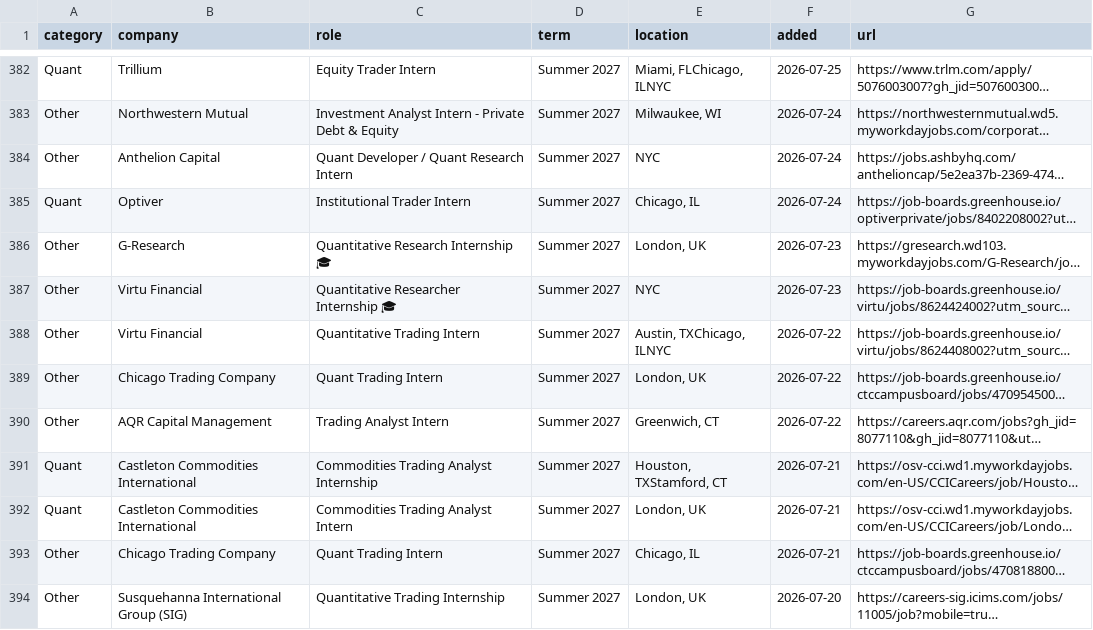
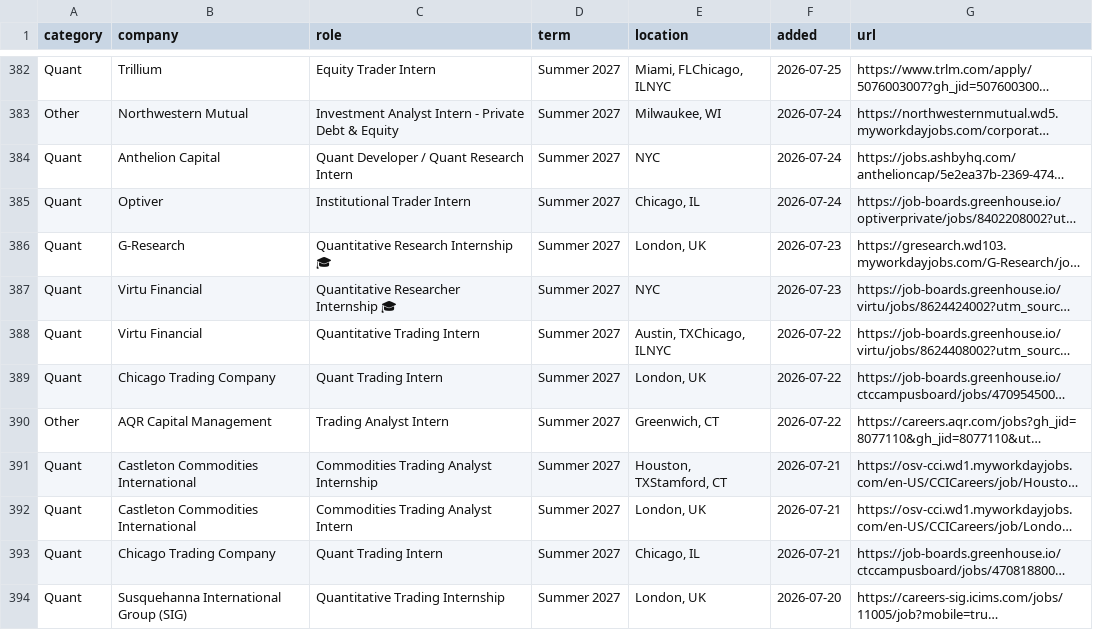
Before and after one commit to IanLeung12/2027-SWE-Intern-Postings, a TSV file: data/postings.tsv, drawn as a sheet; only a part is shown, gaps mark what is left out; long unchanged cells end in …; the diff covers the shown part only; the diff names each change by its address in the sheet, - before the commit and + after, or states it on an @@ line.

```diff
--- a/data/postings.tsv
+++ b/data/postings.tsv
-A384 (category): Other
+A384 (category): Quant
-A386:A389 (category): Other
+A386:A389 (category): Quant
-A393:A394 (category): Other
+A393:A394 (category): Quant
```
Also changed, not shown: 104 edited cells elsewhere in this file, 2 other files.
